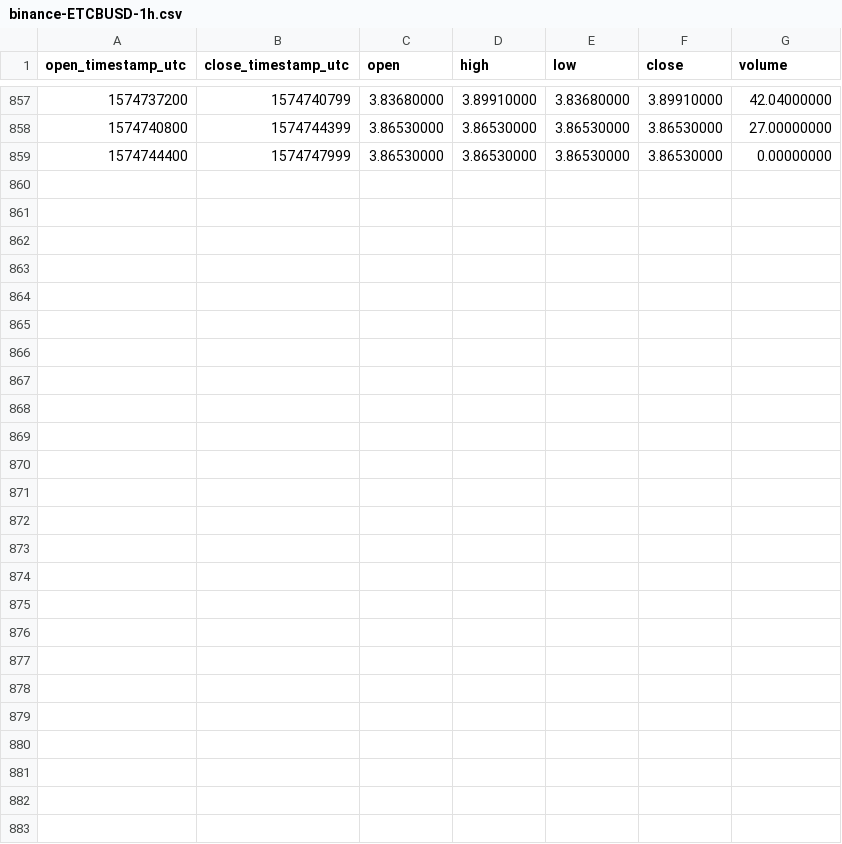
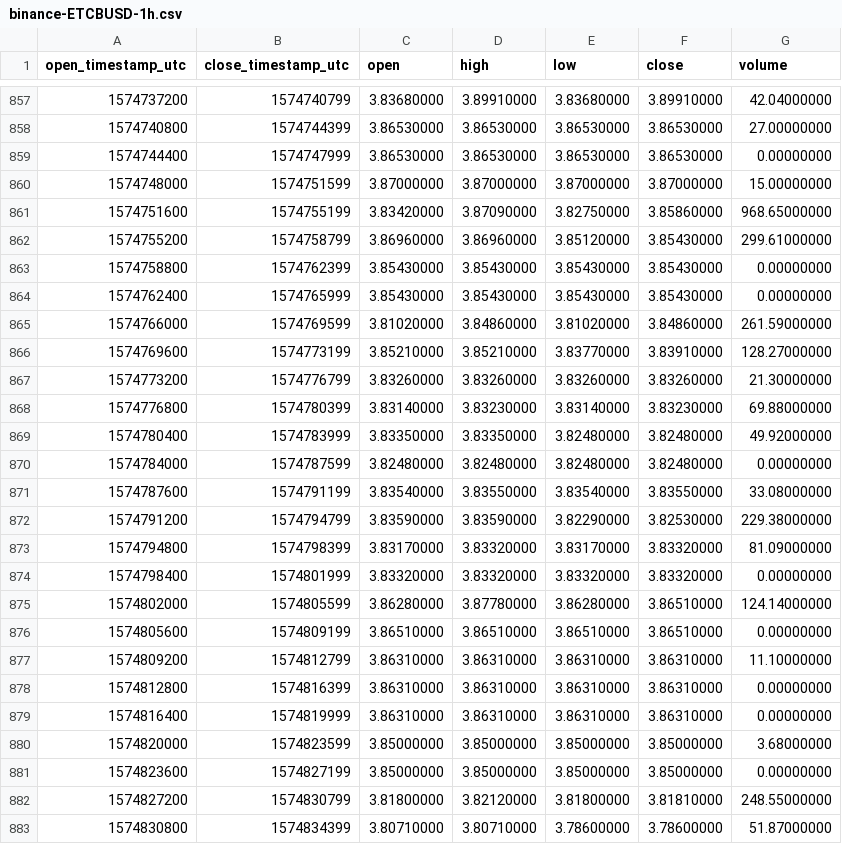
Before and after one commit to cryptobigbro/binance-ETCBUSD, a CSV file: binance-ETCBUSD-1h.csv, drawn as a sheet; only a part is shown, gaps mark what is left out; the diff names each change by its address in the sheet, - before the commit and + after, or states it on an @@ line.

Commit message:
Update OHLCV data.

```diff
--- a/binance-ETCBUSD-1h.csv
+++ b/binance-ETCBUSD-1h.csv
+row 860: 1574748000 | 1574751599 | 3.87000000 | 3.87000000 | 3.87000000 | 3.87000000 | 15.00000000
+row 861: 1574751600 | 1574755199 | 3.83420000 | 3.87090000 | 3.82750000 | 3.85860000 | 968.65000000
+row 862: 1574755200 | 1574758799 | 3.86960000 | 3.86960000 | 3.85120000 | 3.85430000 | 299.61000000
+row 863: 1574758800 | 1574762399 | 3.85430000 | 3.85430000 | 3.85430000 | 3.85430000 | 0.00000000
+row 864: 1574762400 | 1574765999 | 3.85430000 | 3.85430000 | 3.85430000 | 3.85430000 | 0.00000000
+row 865: 1574766000 | 1574769599 | 3.81020000 | 3.84860000 | 3.81020000 | 3.84860000 | 261.59000000
+row 866: 1574769600 | 1574773199 | 3.85210000 | 3.85210000 | 3.83770000 | 3.83910000 | 128.27000000
+row 867: 1574773200 | 1574776799 | 3.83260000 | 3.83260000 | 3.83260000 | 3.83260000 | 21.30000000
+row 868: 1574776800 | 1574780399 | 3.83140000 | 3.83230000 | 3.83140000 | 3.83230000 | 69.88000000
+row 869: 1574780400 | 1574783999 | 3.83350000 | 3.83350000 | 3.82480000 | 3.82480000 | 49.92000000
+row 870: 1574784000 | 1574787599 | 3.82480000 | 3.82480000 | 3.82480000 | 3.82480000 | 0.00000000
+row 871: 1574787600 | 1574791199 | 3.83540000 | 3.83550000 | 3.83540000 | 3.83550000 | 33.08000000
+row 872: 1574791200 | 1574794799 | 3.83590000 | 3.83590000 | 3.82290000 | 3.82530000 | 229.38000000
+row 873: 1574794800 | 1574798399 | 3.83170000 | 3.83320000 | 3.83170000 | 3.83320000 | 81.09000000
+row 874: 1574798400 | 1574801999 | 3.83320000 | 3.83320000 | 3.83320000 | 3.83320000 | 0.00000000
+row 875: 1574802000 | 1574805599 | 3.86280000 | 3.87780000 | 3.86280000 | 3.86510000 | 124.14000000
+row 876: 1574805600 | 1574809199 | 3.86510000 | 3.86510000 | 3.86510000 | 3.86510000 | 0.00000000
+row 877: 1574809200 | 1574812799 | 3.86310000 | 3.86310000 | 3.86310000 | 3.86310000 | 11.10000000
+row 878: 1574812800 | 1574816399 | 3.86310000 | 3.86310000 | 3.86310000 | 3.86310000 | 0.00000000
+row 879: 1574816400 | 1574819999 | 3.86310000 | 3.86310000 | 3.86310000 | 3.86310000 | 0.00000000
+row 880: 1574820000 | 1574823599 | 3.85000000 | 3.85000000 | 3.85000000 | 3.85000000 | 3.68000000
+row 881: 1574823600 | 1574827199 | 3.85000000 | 3.85000000 | 3.85000000 | 3.85000000 | 0.00000000
+row 882: 1574827200 | 1574830799 | 3.81800000 | 3.82120000 | 3.81800000 | 3.81810000 | 248.55000000
+row 883: 1574830800 | 1574834399 | 3.80710000 | 3.80710000 | 3.78600000 | 3.78600000 | 51.87000000
```
Also changed, not shown: binance-ETCBUSD-1d.csv, 1 other file.
